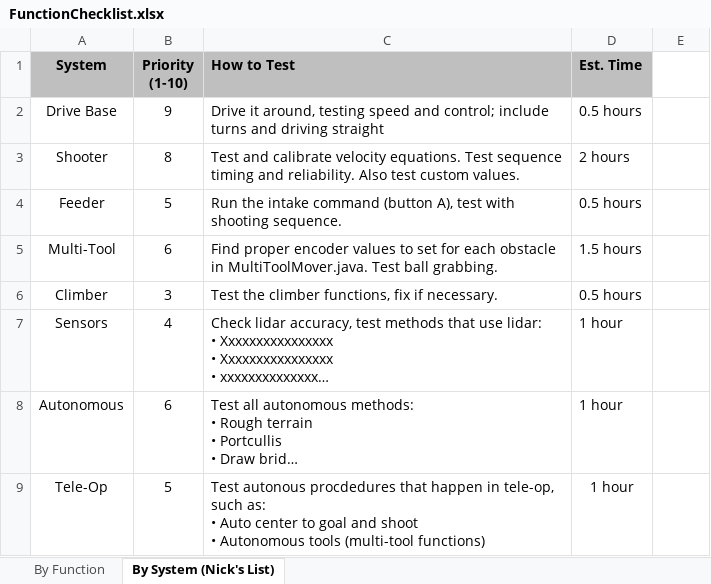
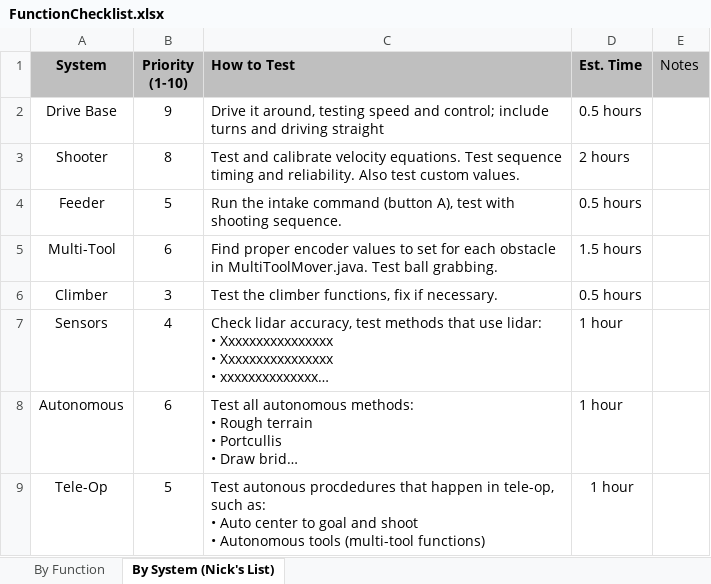
Before and after one commit to TREAD-3219/Robot_2016, an Excel workbook: Robot_2016/Help/FunctionChecklist.xlsx, sheet By System (Nick's List), drawn as a sheet; long unchanged cells end in …; values as stored, in another font and other column widths than the file's, no borders; the diff names each change by its address in the sheet, - before the commit and + after, or states it on an @@ line.

```diff
--- a/Robot_2016/Help/FunctionChecklist.xlsx (sheet By System (Nick's List))
+++ b/Robot_2016/Help/FunctionChecklist.xlsx (sheet By System (Nick's List))
-E1: (empty)
+E1: Notes
-E1 fill: none
+E1 fill: #BFBFBF
```
Also changed, not shown: 1 other file.
